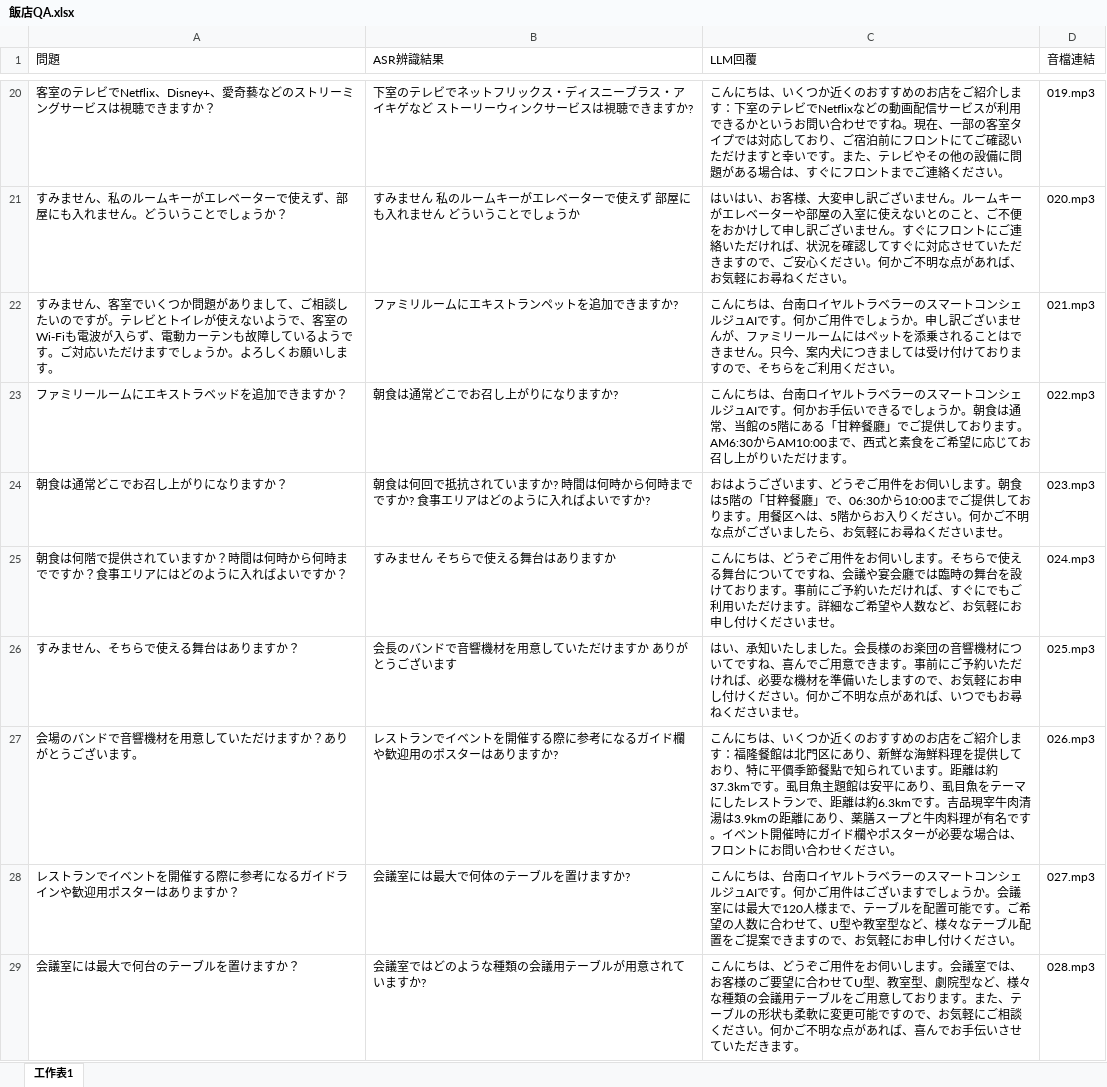
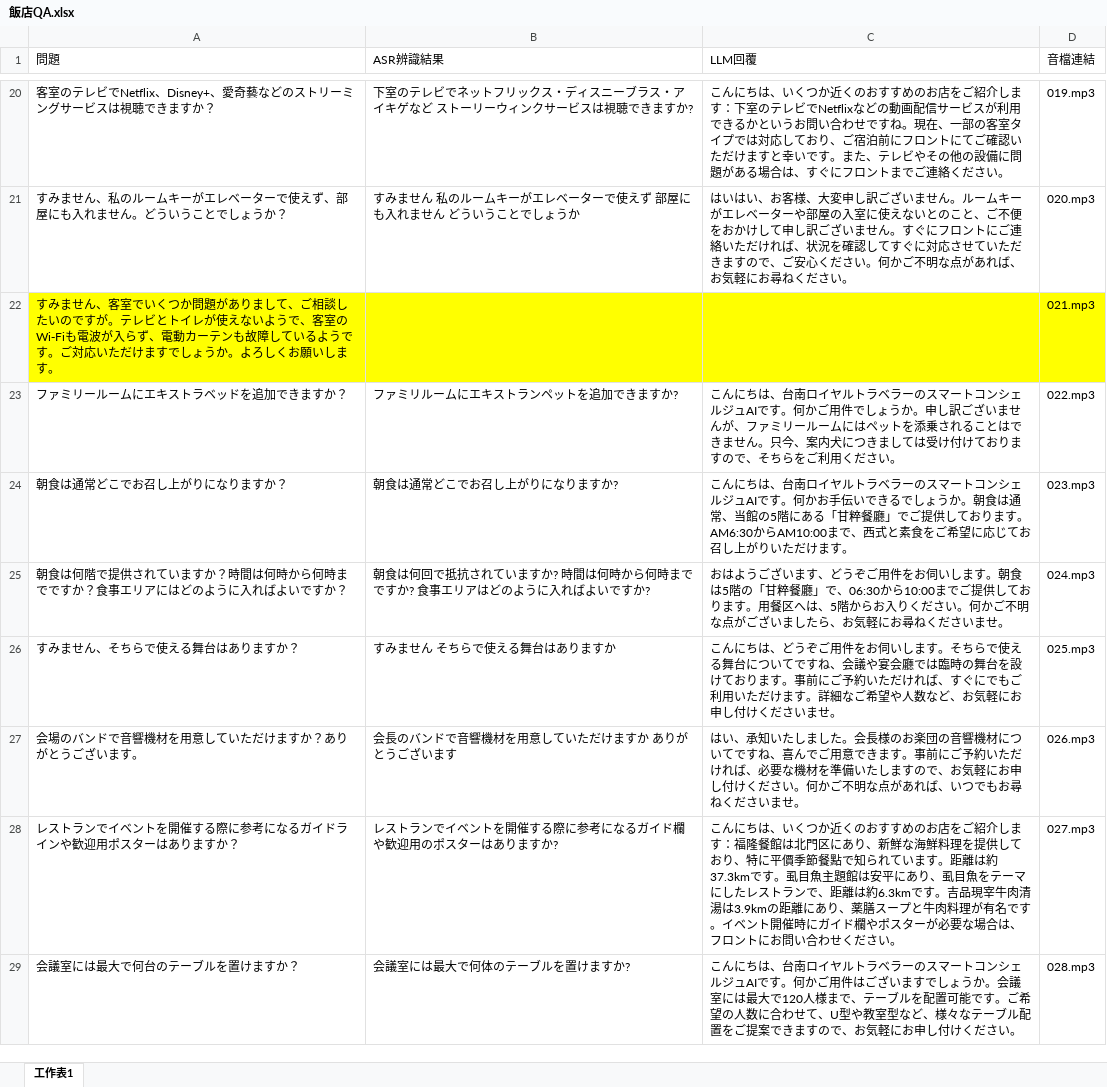
Before and after one commit to minshengchan/audio_demo_project, an Excel workbook: audio/ja/方案四/飯店QA/飯店QA.xlsx, sheet 工作表1, drawn as a sheet; only a part is shown, gaps mark what is left out; values as stored, in another font and other column widths than the file's, no borders; the diff covers the shown part only; the diff names each change by its address in the sheet, - before the commit and + after, or states it on an @@ line.

```diff
--- a/audio/ja/方案四/飯店QA/飯店QA.xlsx (sheet 工作表1)
+++ b/audio/ja/方案四/飯店QA/飯店QA.xlsx (sheet 工作表1)
-A22:D22 fill: none
+A22:D22 fill: #FFFF00
-B22 (ASR辨識結果): ファミリルームにエキストランペットを追加できますか?
+B22 (ASR辨識結果): (empty)
-C22 (LLM回覆): こんにちは、台南ロイヤルトラベラーのスマートコンシェルジュAIです。何かご用件でしょうか。申し訳ございませんが、ファミリールームにはペットを添乗されることはできません。只今、案内犬につきましては受け付けておりますので、そちらをご利用ください。
+C22 (LLM回覆): (empty)
-B23 (ASR辨識結果): 朝食は通常どこでお召し上がりになりますか?
+B23 (ASR辨識結果): ファミリルームにエキストランペットを追加できますか?
-C23 (LLM回覆): …す。何かお手伝いできるでしょうか。朝食は通常、当館の5階にある「甘粹餐廳」でご提供しております。AM6:30からAM10:00まで、西式と素食をご希望に応じてお召し上がりいただけます。
+C23 (LLM回覆): …す。何かご用件でしょうか。申し訳ございませんが、ファミリールームにはペットを添乗されることはできません。只今、案内犬につきましては受け付けておりますので、そちらをご利用ください。
-B24 (ASR辨識結果): 朝食は何回で抵抗されていますか? 時間は何時から何時までですか? 食事エリアはどのように入ればよいですか?
+B24 (ASR辨識結果): 朝食は通常どこでお召し上がりになりますか?
-C24 (LLM回覆): おはようございます、どうぞご用件をお伺いします。朝食は5階の「甘粹餐廳」で、06:30から10:00までご提供しております。用餐区へは、5階からお入りください。何かご不明な点がございましたら、お気軽にお尋ねくださいませ。
+C24 (LLM回覆): こんにちは、台南ロイヤルトラベラーのスマートコンシェルジュAIです。何かお手伝いできるでしょうか。朝食は通常、当館の5階にある「甘粹餐廳」でご提供しております。AM6:30からAM10:00まで、西式と素食をご希望に応じてお召し上がりいただけます。
-B25 (ASR辨識結果): すみません そちらで使える舞台はありますか
+B25 (ASR辨識結果): 朝食は何回で抵抗されていますか? 時間は何時から何時までですか? 食事エリアはどのように入ればよいですか?
-C25 (LLM回覆): こんにちは、どうぞご用件をお伺いします。そちらで使える舞台についてですね、会議や宴会廳では臨時の舞台を設けております。事前にご予約いただければ、すぐにでもご利用いただけます。詳細なご希望や人数など、お気軽にお申し付けください…
+C25 (LLM回覆): おはようございます、どうぞご用件をお伺いします。朝食は5階の「甘粹餐廳」で、06:30から10:00までご提供しております。用餐区へは、5階からお入りください。何かご不明な点がございましたら、お気軽にお尋ねください…
-B26 (ASR辨識結果): 会長のバンドで音響機材を用意していただけますか ありがとうございます
+B26 (ASR辨識結果): すみません そちらで使える舞台はありますか
-C26 (LLM回覆): はい、承知いたしました。会長様のお楽団の音響機材についてですね、喜んでご用意できます。事前にご予約いただければ、必要な機材を準備いたしますので、お気軽にお申し付けください。何かご不明な点があれば、いつでもお尋ねください…
+C26 (LLM回覆): こんにちは、どうぞご用件をお伺いします。そちらで使える舞台についてですね、会議や宴会廳では臨時の舞台を設けております。事前にご予約いただければ、すぐにでもご利用いただけます。詳細なご希望や人数など、お気軽にお申し付けください…
-B27 (ASR辨識結果): レストランでイベントを開催する際に参考になるガイド欄や歓迎用のポスターはありますか?
+B27 (ASR辨識結果): 会長のバンドで音響機材を用意していただけますか ありがとうございます
-C27 (LLM回覆): こんにちは、いくつか近くのおすすめのお店をご紹介します：福隆餐館は北門区にあり、新鮮な海鮮料理を提供しており、特に平價季節餐點で知られています。距離は約37.3kmです。虱目魚主題館は安平にあり、虱目魚をテーマにしたレストランで、距離は約6.3kmです。吉品現宰牛肉清湯は3.9kmの距離にあり、薬膳スープと牛肉料理が有名です。イベント開催時にガイド欄やポスターが必要な場合は、フロントにお問い合わせください。
+C27 (LLM回覆): はい、承知いたしました。会長様のお楽団の音響機材についてですね、喜んでご用意できます。事前にご予約いただければ、必要な機材を準備いたしますので、お気軽にお申し付けください。何かご不明な点があれば、いつでもお尋ねくださいませ。
-B28 (ASR辨識結果): 会議室には最大で何体のテーブルを置けますか?
+B28 (ASR辨識結果): レストランでイベントを開催する際に参考になるガイド欄や歓迎用のポスターはありますか?
-C28 (LLM回覆): …にちは、台南ロイヤルトラベラーのスマートコンシェルジュAIです。何かご用件はございますでしょうか。会議室には最大で120人様まで、テーブルを配置可能です。ご希望の人数に合わせて、U型や教室型など、様々なテーブル配置をご提案できますので、お気軽にお申し付けください…
+C28 (LLM回覆): …にちは、いくつか近くのおすすめのお店をご紹介します：福隆餐館は北門区にあり、新鮮な海鮮料理を提供しており、特に平價季節餐點で知られています。距離は約37.3kmです。虱目魚主題館は安平にあり、虱目魚をテーマにしたレストランで、距離は約6.3kmです。吉品現宰牛肉清湯は3.9kmの距離にあり、薬膳スープと牛肉料理が有名です。イベント開催時にガイド欄やポスターが必要な場合は、フロントにお問い合わせください…
-B29 (ASR辨識結果): 会議室ではどのような種類の会議用テーブルが用意されていますか?
+B29 (ASR辨識結果): 会議室には最大で何体のテーブルを置けますか?
-C29 (LLM回覆): …にちは、どうぞご用件をお伺いします。会議室では、お客様のご要望に合わせてU型、教室型、劇院型など、様々な種類の会議用テーブルをご用意しております。また、テーブルの形状も柔軟に変更可能ですので、お気軽にご相談ください。何かご不明な点があれば、喜んでお手伝いさせていただきます。
+C29 (LLM回覆): …にちは、台南ロイヤルトラベラーのスマートコンシェルジュAIです。何かご用件はございますでしょうか。会議室には最大で120人様まで、テーブルを配置可能です。ご希望の人数に合わせて、U型や教室型など、様々なテーブル配置をご提案できますので、お気軽にお申し付けください。
```
Also changed, not shown: 72 edited cells elsewhere in this sheet, audio/en/方案四/飯店QA/飯店QA.xlsx, audio/zh/方案四/飯店QA/飯店QA.xlsx, 1 other file.
